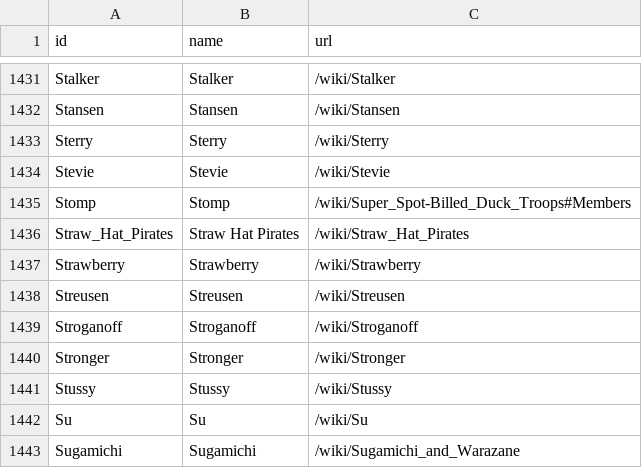
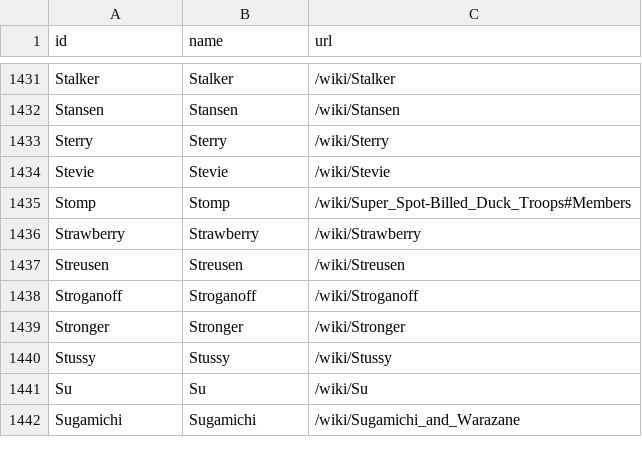
Before and after one commit to ismailsunni/onepieceofdata, a CSV file: data/characters.csv, drawn as a sheet; only a part is shown, gaps mark what is left out.

```diff
--- a/data/characters.csv
+++ b/data/characters.csv
@@ -1435,3 +1435,2 @@ Stevie,Stevie,/wiki/Stevie
 Stomp,Stomp,/wiki/Super_Spot-Billed_Duck_Troops#Members
-Straw_Hat_Pirates,Straw Hat Pirates,/wiki/Straw_Hat_Pirates
 Strawberry,Strawberry,/wiki/Strawberry
```
Also changed, not shown: 5 other files.
